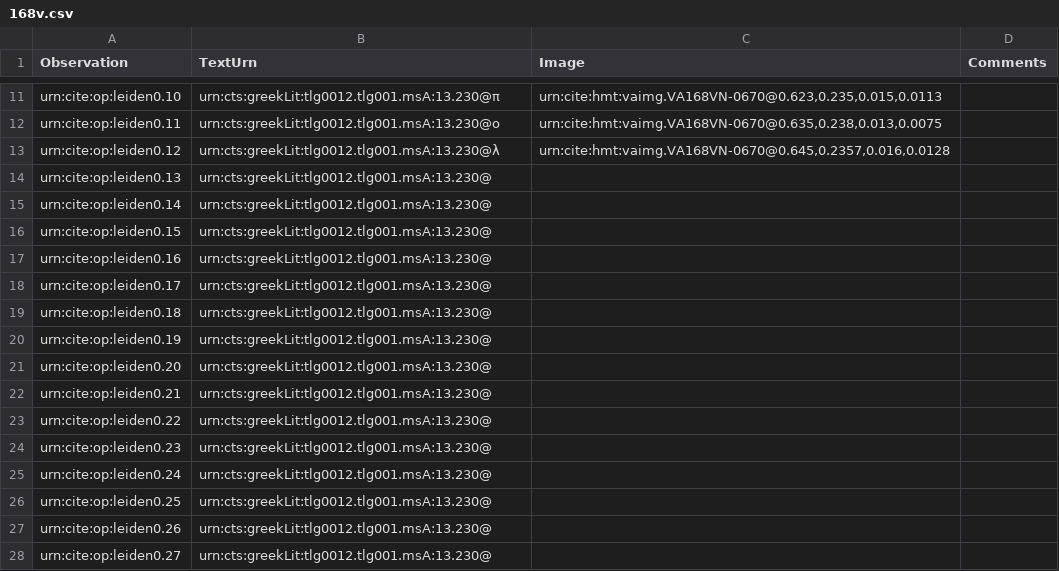
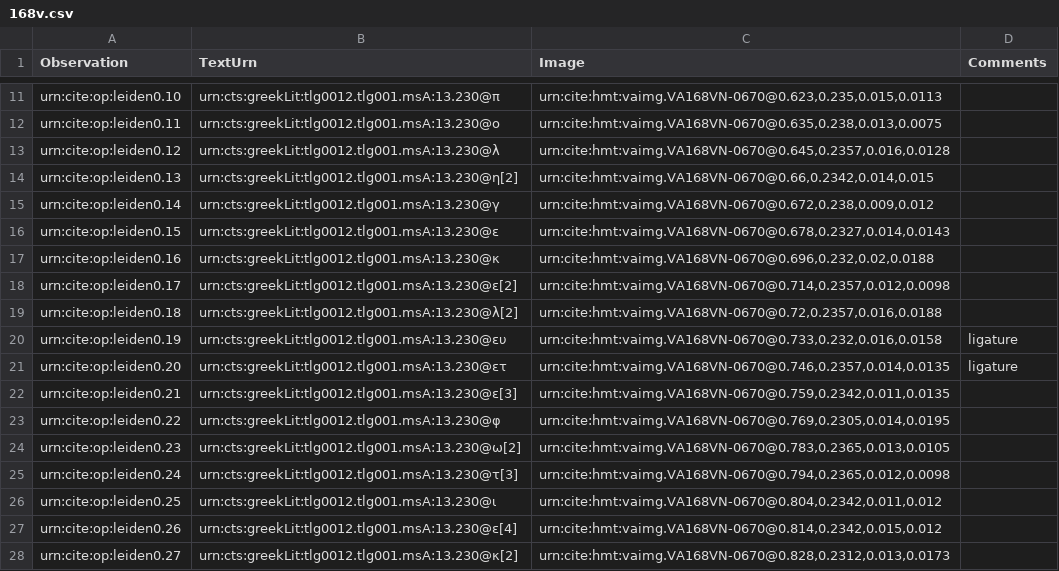
Before and after one commit to hmteditors/leiden, a CSV file: collections/paleographyMainText/168v.csv, drawn as a sheet; only a part is shown, gaps mark what is left out; the diff covers the shown part only.

Commit message:
Update 168v.csv
Added the rest

```diff
--- a/collections/paleographyMainText/168v.csv
+++ b/collections/paleographyMainText/168v.csv
@@ -13,16 +13,16 @@ urn:cite:op:leiden0.11,urn:cts:greekLit:tlg0012.tlg001.msA:13.230@ο, "urn:cite:
 urn:cite:op:leiden0.12,urn:cts:greekLit:tlg0012.tlg001.msA:13.230@λ, "urn:cite:hmt:vaimg.VA168VN-0670@0.645,0.2357,0.016,0.0128",
-urn:cite:op:leiden0.13,urn:cts:greekLit:tlg0012.tlg001.msA:13.230@, "",
-urn:cite:op:leiden0.14,urn:cts:greekLit:tlg0012.tlg001.msA:13.230@, "",
-urn:cite:op:leiden0.15,urn:cts:greekLit:tlg0012.tlg001.msA:13.230@, "",
-urn:cite:op:leiden0.16,urn:cts:greekLit:tlg0012.tlg001.msA:13.230@, "",
-urn:cite:op:leiden0.17,urn:cts:greekLit:tlg0012.tlg001.msA:13.230@, "",
-urn:cite:op:leiden0.18,urn:cts:greekLit:tlg0012.tlg001.msA:13.230@, "",
-urn:cite:op:leiden0.19,urn:cts:greekLit:tlg0012.tlg001.msA:13.230@, "",
-urn:cite:op:leiden0.20,urn:cts:greekLit:tlg0012.tlg001.msA:13.230@, "",
-urn:cite:op:leiden0.21,urn:cts:greekLit:tlg0012.tlg001.msA:13.230@, "",
-urn:cite:op:leiden0.22,urn:cts:greekLit:tlg0012.tlg001.msA:13.230@, "",
-urn:cite:op:leiden0.23,urn:cts:greekLit:tlg0012.tlg001.msA:13.230@, "",
-urn:cite:op:leiden0.24,urn:cts:greekLit:tlg0012.tlg001.msA:13.230@, "",
-urn:cite:op:leiden0.25,urn:cts:greekLit:tlg0012.tlg001.msA:13.230@, "",
-urn:cite:op:leiden0.26,urn:cts:greekLit:tlg0012.tlg001.msA:13.230@, "",
-urn:cite:op:leiden0.27,urn:cts:greekLit:tlg0012.tlg001.msA:13.230@, "",
+urn:cite:op:leiden0.13,urn:cts:greekLit:tlg0012.tlg001.msA:13.230@η[2], "urn:cite:hmt:vaimg.VA168VN-0670@0.66,0.2342,0.014,0.015",
+urn:cite:op:leiden0.14,urn:cts:greekLit:tlg0012.tlg001.msA:13.230@γ, "urn:cite:hmt:vaimg.VA168VN-0670@0.672,0.238,0.009,0.012",
+urn:cite:op:leiden0.15,urn:cts:greekLit:tlg0012.tlg001.msA:13.230@ε, "urn:cite:hmt:vaimg.VA168VN-0670@0.678,0.2327,0.014,0.0143",
+urn:cite:op:leiden0.16,urn:cts:greekLit:tlg0012.tlg001.msA:13.230@κ, "urn:cite:hmt:vaimg.VA168VN-0670@0.696,0.232,0.02,0.0188",
+urn:cite:op:leiden0.17,urn:cts:greekLit:tlg0012.tlg001.msA:13.230@ε[2], "urn:cite:hmt:vaimg.VA168VN-0670@0.714,0.2357,0.012,0.0098",
+urn:cite:op:leiden0.18,urn:cts:greekLit:tlg0012.tlg001.msA:13.230@λ[2], "urn:cite:hmt:vaimg.VA168VN-0670@0.72,0.2357,0.016,0.0188",
+urn:cite:op:leiden0.19,urn:cts:greekLit:tlg0012.tlg001.msA:13.230@ευ, "urn:cite:hmt:vaimg.VA168VN-0670@0.733,0.232,0.016,0.0158",ligature
+urn:cite:op:leiden0.20,urn:cts:greekLit:tlg0012.tlg001.msA:13.230@ετ, "urn:cite:hmt:vaimg.VA168VN-0670@0.746,0.2357,0.014,0.0135",ligature
+urn:cite:op:leiden0.21,urn:cts:greekLit:tlg0012.tlg001.msA:13.230@ε[3], "urn:cite:hmt:vaimg.VA168VN-0670@0.759,0.2342,0.011,0.0135",
+urn:cite:op:leiden0.22,urn:cts:greekLit:tlg0012.tlg001.msA:13.230@φ, "urn:cite:hmt:vaimg.VA168VN-0670@0.769,0.2305,0.014,0.0195",
+urn:cite:op:leiden0.23,urn:cts:greekLit:tlg0012.tlg001.msA:13.230@ω[2], "urn:cite:hmt:vaimg.VA168VN-0670@0.783,0.2365,0.013,0.0105",
+urn:cite:op:leiden0.24,urn:cts:greekLit:tlg0012.tlg001.msA:13.230@τ[3], "urn:cite:hmt:vaimg.VA168VN-0670@0.794,0.2365,0.012,0.0098",
+urn:cite:op:leiden0.25,urn:cts:greekLit:tlg0012.tlg001.msA:13.230@ι, "urn:cite:hmt:vaimg.VA168VN-0670@0.804,0.2342,0.011,0.012",
+urn:cite:op:leiden0.26,urn:cts:greekLit:tlg0012.tlg001.msA:13.230@ε[4], "urn:cite:hmt:vaimg.VA168VN-0670@0.814,0.2342,0.015,0.012",
+urn:cite:op:leiden0.27,urn:cts:greekLit:tlg0012.tlg001.msA:13.230@κ[2], "urn:cite:hmt:vaimg.VA168VN-0670@0.828,0.2312,0.013,0.0173",
```
Also changed, not shown: 1 removed row and 9 edited cells elsewhere in this file.
